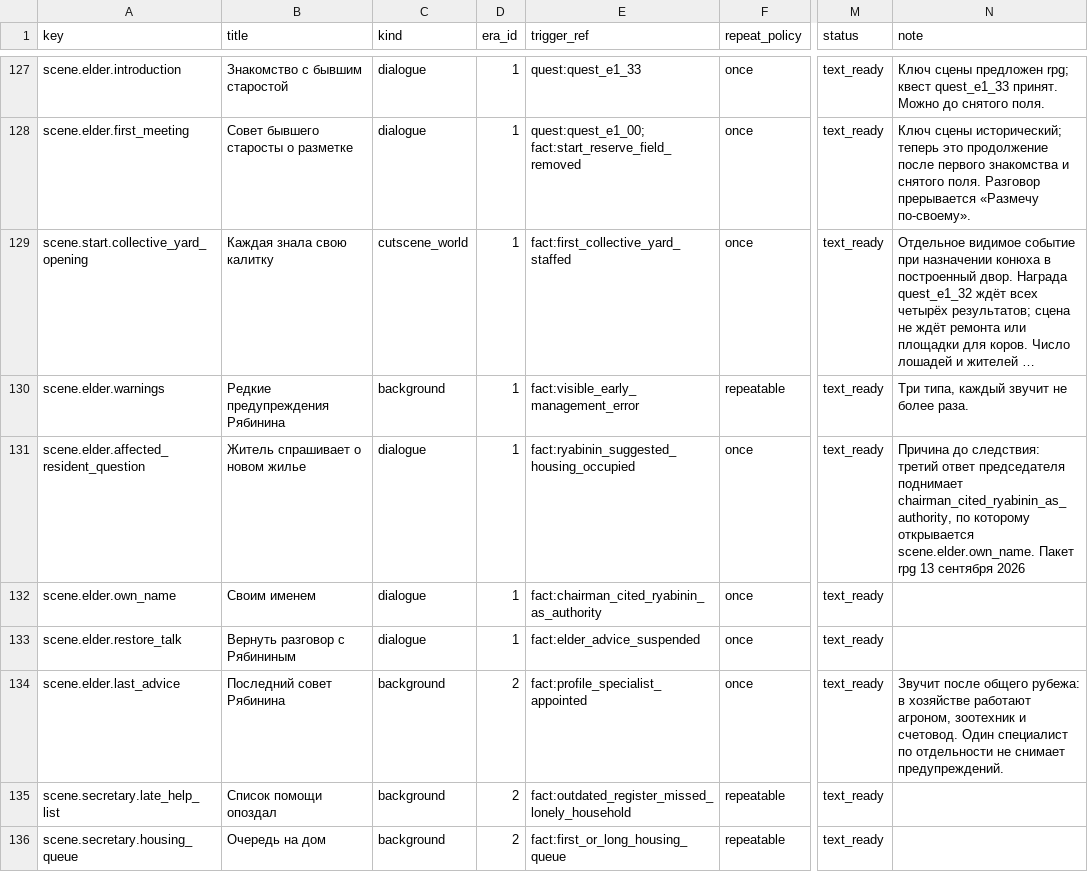
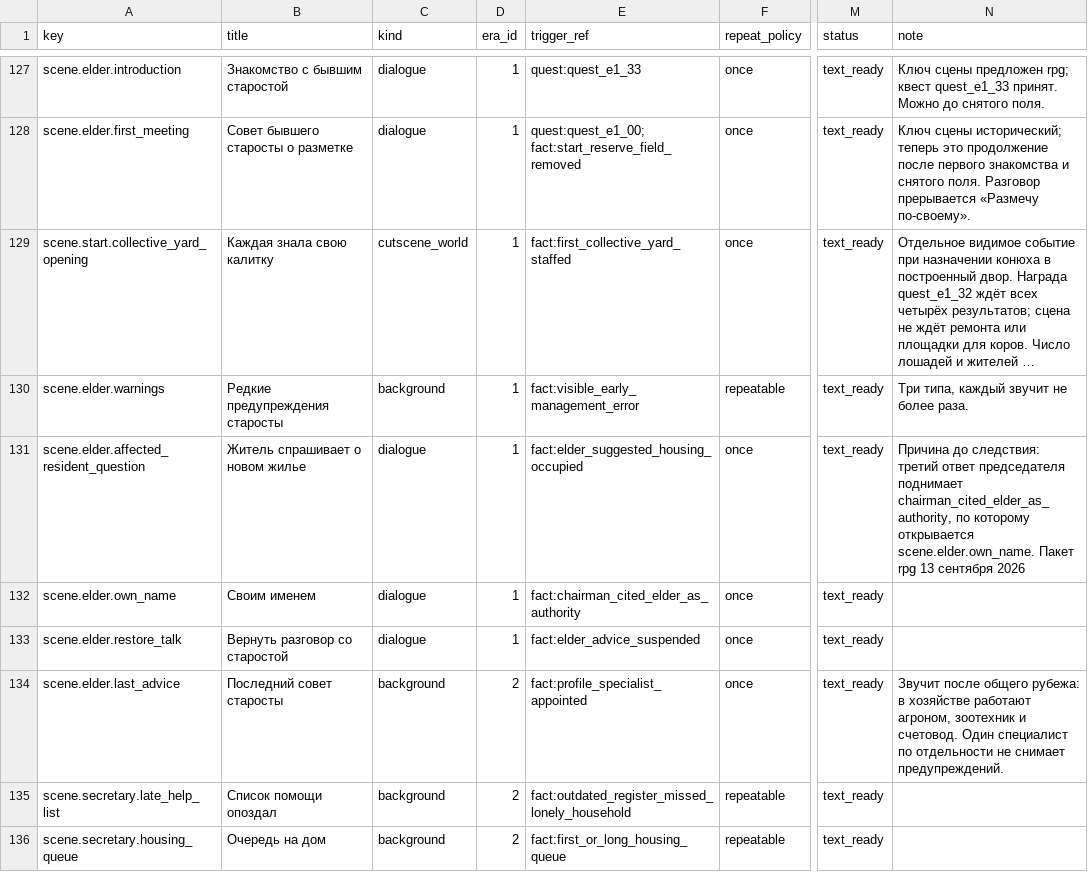
Before and after one commit to algb006/kolkhoz_rpg, a TSV file: ai/scene-registry.tsv, drawn as a sheet; only a part is shown, gaps mark what is left out; long unchanged cells end in …; the diff names each change by its address in the sheet, - before the commit and + after, or states it on an @@ line.

```diff
--- a/ai/scene-registry.tsv
+++ b/ai/scene-registry.tsv
-B130 (title): Редкие предупреждения Рябинина
+B130 (title): Редкие предупреждения старосты
-E131 (trigger_ref): fact:ryabinin_suggested_housing_occupied
+E131 (trigger_ref): fact:elder_suggested_housing_occupied
-N131 (note): …председателя поднимает chairman_cited_ryabinin_as_authority, по которому…
+N131 (note): …председателя поднимает chairman_cited_elder_as_authority, по которому…
-E132 (trigger_ref): fact:chairman_cited_ryabinin_as_authority
+E132 (trigger_ref): fact:chairman_cited_elder_as_authority
-B133 (title): Вернуть разговор с Рябининым
+B133 (title): Вернуть разговор со старостой
-B134 (title): Последний совет Рябинина
+B134 (title): Последний совет старосты
```
Also changed, not shown: ai/dialogue-escape-disputed.tsv, ai/dialogue-escape-policy.tsv, 27 other files.
